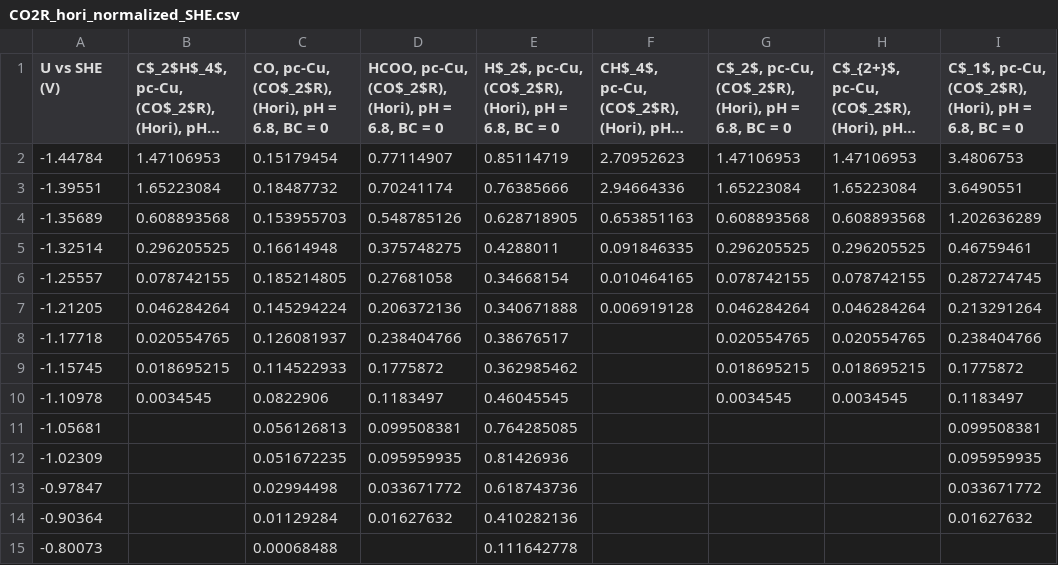
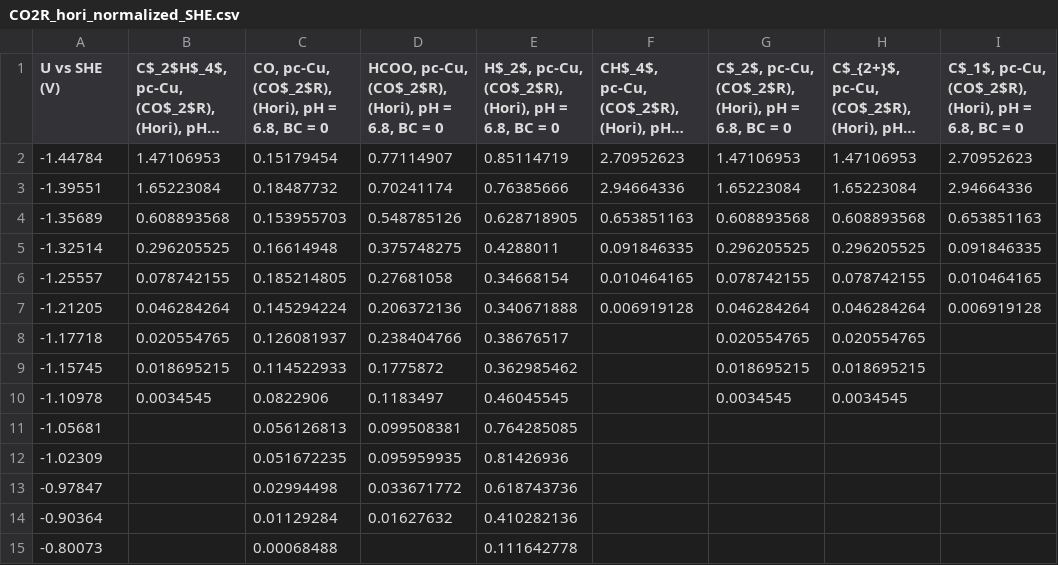
Before and after one commit to sringe/CatINT, a CSV file: examples/CO_reduction/ExperimentalCORData/CSV/CO2R_hori_normalized_SHE.csv, drawn as a sheet; long unchanged cells end in …; the diff names each change by its address in the sheet, - before the commit and + after, or states it on an @@ line.

```diff
--- a/examples/CO_reduction/ExperimentalCORData/CSV/CO2R_hori_normalized_SHE.csv
+++ b/examples/CO_reduction/ExperimentalCORData/CSV/CO2R_hori_normalized_SHE.csv
-I2: 3.4806753
+I2: 2.70952623
-I3: 3.6490551
+I3: 2.94664336
-I4: 1.202636289
+I4: 0.653851163
-I5: 0.46759461
+I5: 0.091846335
-I6: 0.287274745
+I6: 0.010464165
-I7: 0.213291264
+I7: 0.006919128
-I8: 0.238404766
+I8: (empty)
-I9: 0.1775872
+I9: (empty)
-I10: 0.1183497
+I10: (empty)
-I11: 0.099508381
+I11: (empty)
-I12: 0.095959935
+I12: (empty)
-I13: 0.033671772
+I13: (empty)
-I14: 0.01627632
+I14: (empty)
```
Also changed, not shown: examples/CO_reduction/ExperimentalCORData/CSV/CO2R_jaramillo_normalized_rhe.csv, examples/CO_reduction/ExperimentalCORData/CSV/strasser_jpart_KHCO3_005_CO2R_NHE.csv, 16 other files.
